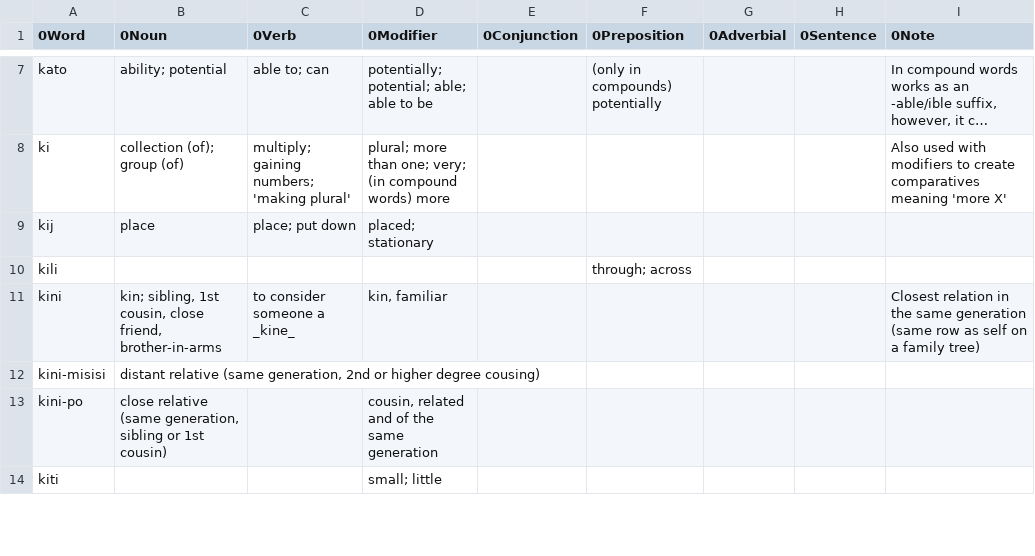
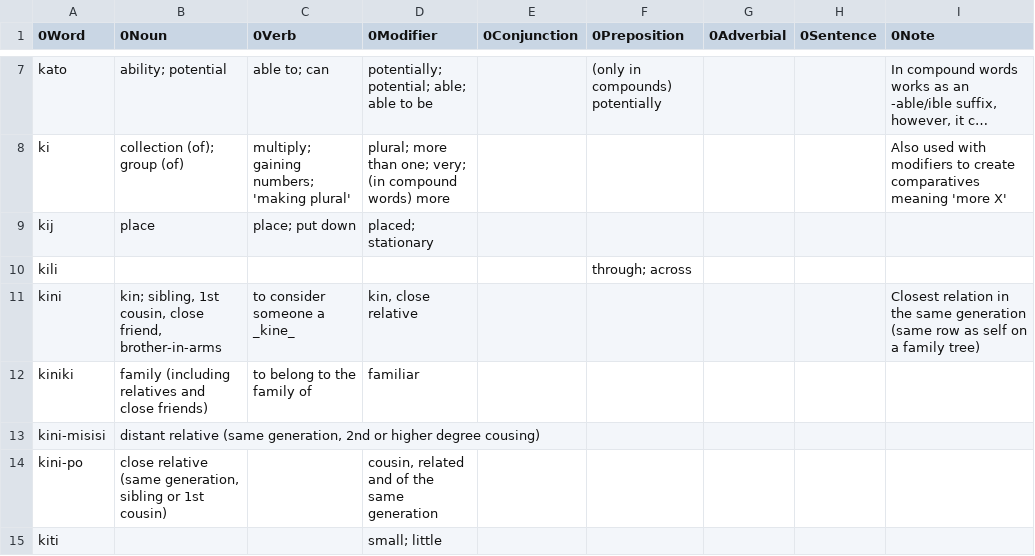
Before and after one commit to ae-dschorsaanjo/picilang, a CSV file: dictionary.csv, drawn as a sheet; only a part is shown, gaps mark what is left out; long unchanged cells end in ….

Commit message:
Missed a word

```diff
--- a/dictionary.csv
+++ b/dictionary.csv
@@ -10,3 +10,4 @@ kij	place	place; put down	placed; stationary
 kili					through; across			
-kini	kin; sibling, 1st cousin, close friend, brother-in-arms	to consider someone a _kine_	kin, familiar					Closest relation in the same generation (same row as self on a family tree)
+kini	kin; sibling, 1st cousin, close friend, brother-in-arms	to consider someone a _kine_	kin, close relative					Closest relation in the same generation (same row as self on a family tree)
+kiniki	family (including relatives and close friends)	to belong to the family of	familiar					
 kini-misisi	distant relative (same generation, 2nd or higher degree cousing)							
```
